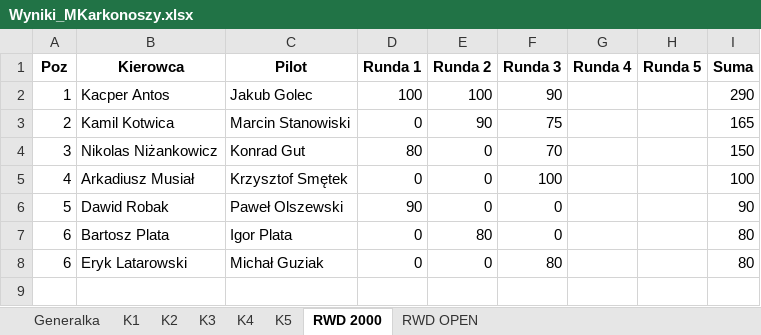
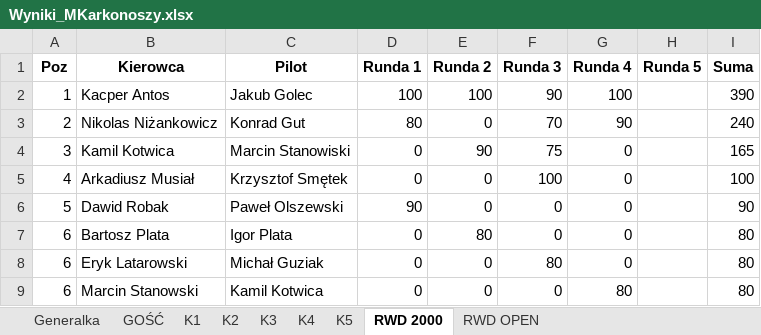
Before and after one commit to Sadek1337/MistrzKarkonoszy, an Excel workbook: Wyniki_MKarkonoszy.xlsx, sheet RWD 2000, drawn as a sheet; values as stored, in another font and other column widths than the file's, no borders; removed rows and columns are numbered as before the commit, all else as after; the diff names each change by its address in the sheet, - before the commit and + after, or states it on an @@ line.

```diff
--- a/Wyniki_MKarkonoszy.xlsx (sheet RWD 2000)
+++ b/Wyniki_MKarkonoszy.xlsx (sheet RWD 2000)
+sheet tab: GOŚĆ
-G2 (Runda 4): (empty)
+G2 (Runda 4): 100
-I2 (Suma): 290
+I2 (Suma): 390
+row 3: 2 | Nikolas Niżankowicz | Konrad Gut | 80 | 0 | 70 | 90 |  | 240
-A4 (Poz): 2
+A4 (Poz): 3
-G4 (Runda 4): (empty)
+G4 (Runda 4): 0
-row 4: 3 | Nikolas Niżankowicz | Konrad Gut | 80 | 0 | 70 |  |  | 150
-G5:G8 (Runda 4): (empty)
+G5:G8 (Runda 4): 0
+row 9: 6 | Marcin Stanowski | Kamil Kotwica | 0 | 0 | 0 | 80 |  | 80
```
Also changed, not shown: sheet Generalka, sheet K2, sheet K4, sheet K3, sheet RWD OPEN, sheet K5, 1 more sheet.
